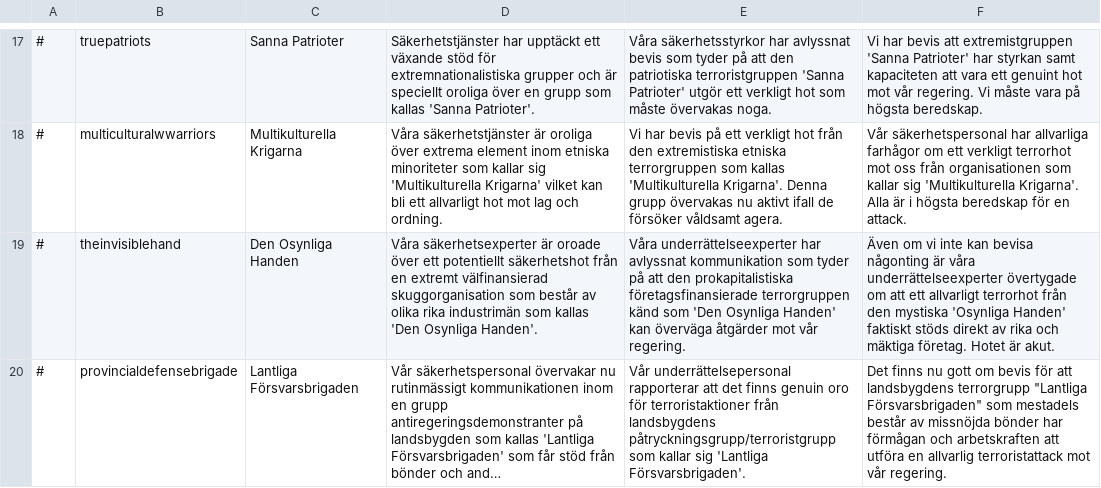
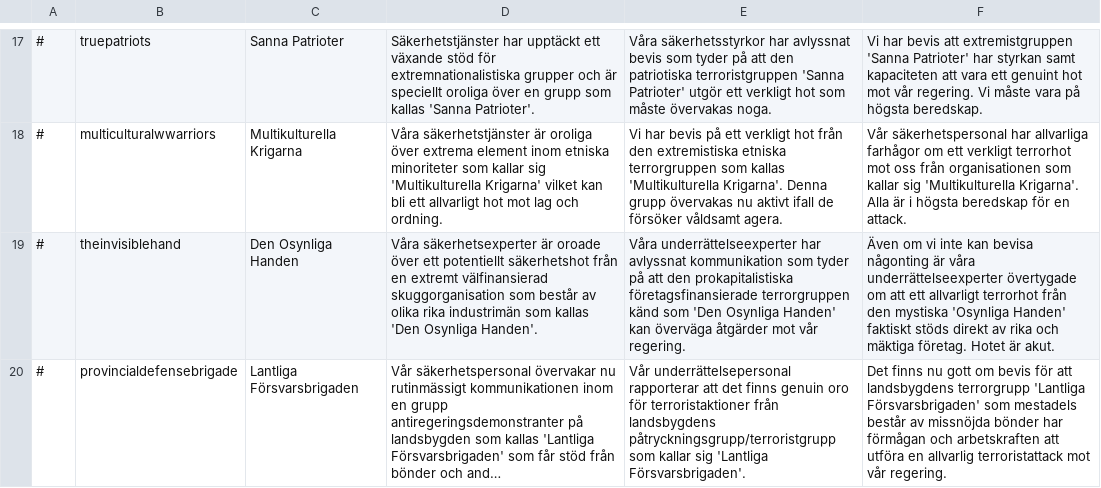
Before and after one commit to Elvispen03/D4-Overhaul-Expansion, a CSV file: translations/Swedish/pressuregroups.csv, drawn as a sheet; only a part is shown, gaps mark what is left out; long unchanged cells end in …; the diff names each change by its address in the sheet, - before the commit and + after, or states it on an @@ line.

Commit message:
Update pressuregroups.csv

```diff
--- a/translations/Swedish/pressuregroups.csv
+++ b/translations/Swedish/pressuregroups.csv
-F20: …landsbygdens terrorgrupp "Lantliga Försvarsbrigaden" som mestadels…
+F20: …landsbygdens terrorgrupp 'Lantliga Försvarsbrigaden' som mestadels…
```
